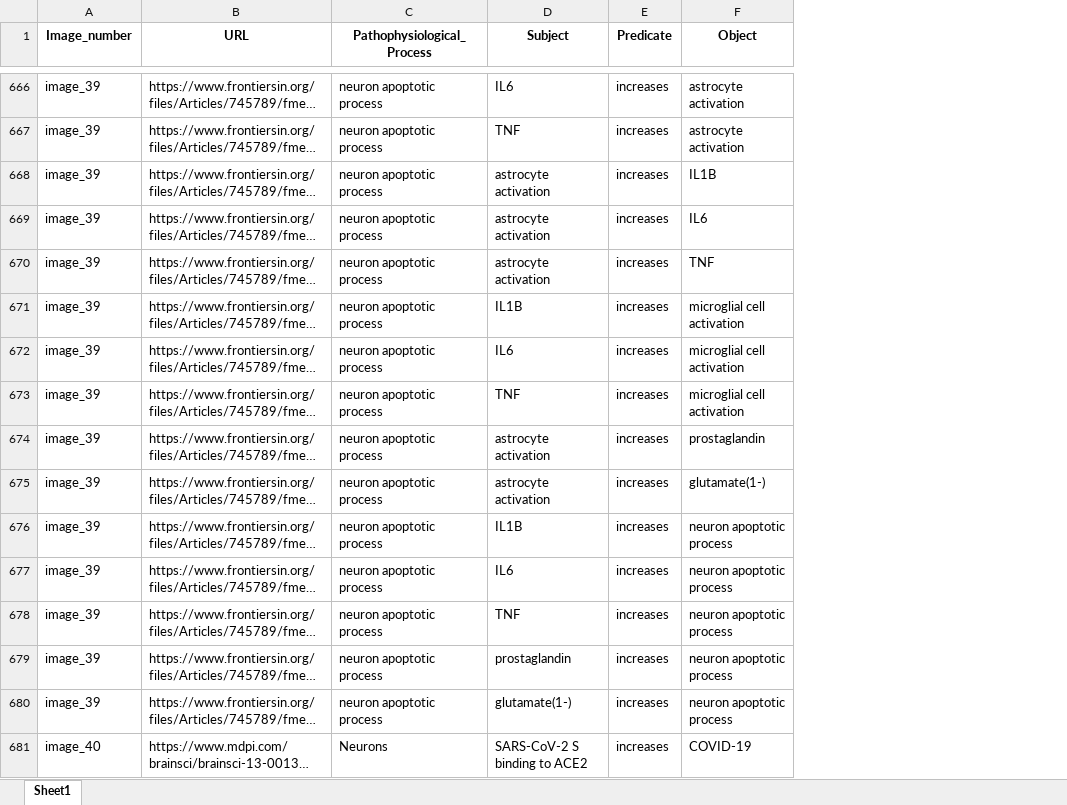
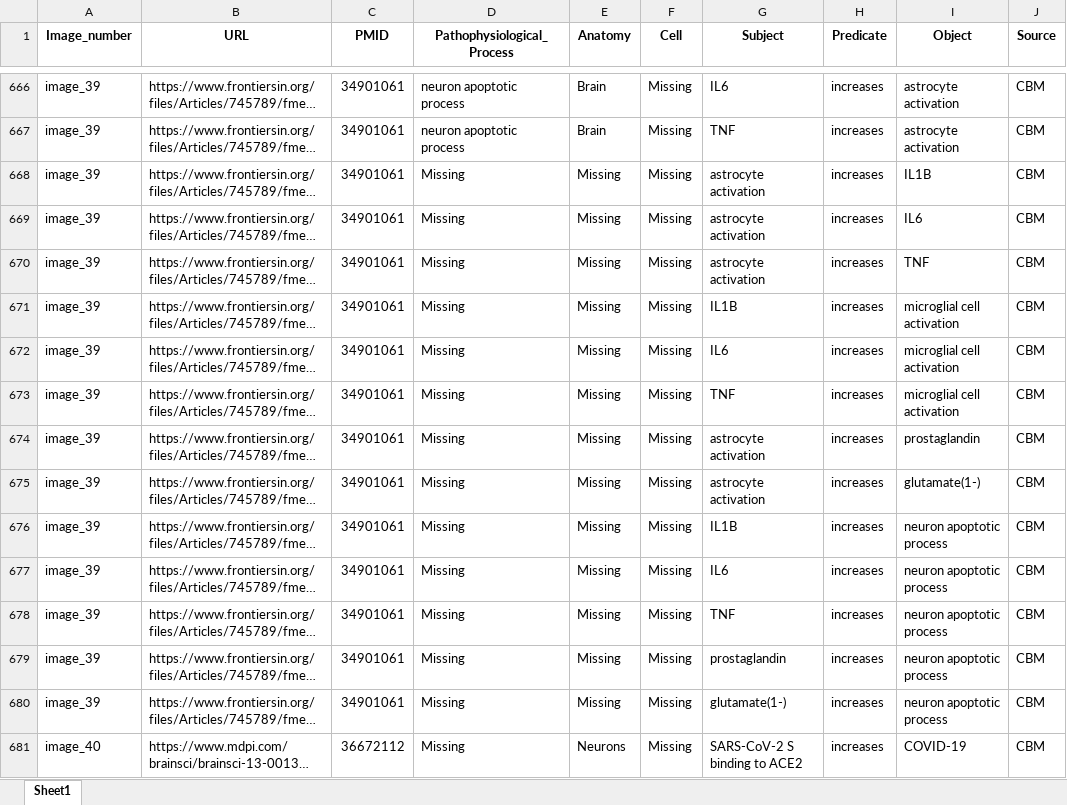
Before and after one commit to Elly0w0/image-based-information-extraction-LLM-main, an Excel workbook: data/GoldSt_comparison/Triples_CBM_Results_1.xlsx, sheet Sheet1, drawn as a sheet; only a part is shown, gaps mark what is left out; long unchanged cells end in …; values as stored, in another font and other column widths than the file's, no borders; addresses are those after the commit; the diff covers the shown part only; the diff names each change by its address in the sheet, - before the commit and + after, or states it on an @@ line.

Commit message:
Files for Gold Standard comparison were updated (source is added)

```diff
--- a/data/GoldSt_comparison/Triples_CBM_Results_1.xlsx (sheet Sheet1)
+++ b/data/GoldSt_comparison/Triples_CBM_Results_1.xlsx (sheet Sheet1)
+column C (PMID), rows 666-681: 34901061 | 34901061 | 34901061 | 34901061 | 34901061 | 34901061 | 34901061 | 34901061 | 34901061 | 34901061 | 34901061 | 34901061 | 34901061 | 34901061 | 34901061 | 36672112
+column E (Anatomy), rows 666-681: Brain | Brain | Missing | Missing | Missing | Missing | Missing | Missing | Missing | Missing | Missing | Missing | Missing | Missing | Missing | Neurons
+column F (Cell), rows 666-681: all Missing
+column J (Source), rows 666-681: all CBM
-D668:D680 (Pathophysiological_Process): neuron apoptotic process
+D668:D680 (Pathophysiological_Process): Missing
-D681 (Pathophysiological_Process): Neurons
+D681 (Pathophysiological_Process): Missing
```
Also changed, not shown: 718 edited cells elsewhere in this sheet, data/GoldSt_comparison/Triples_Final_CBM_Image_num.xlsx, 1 other file.
